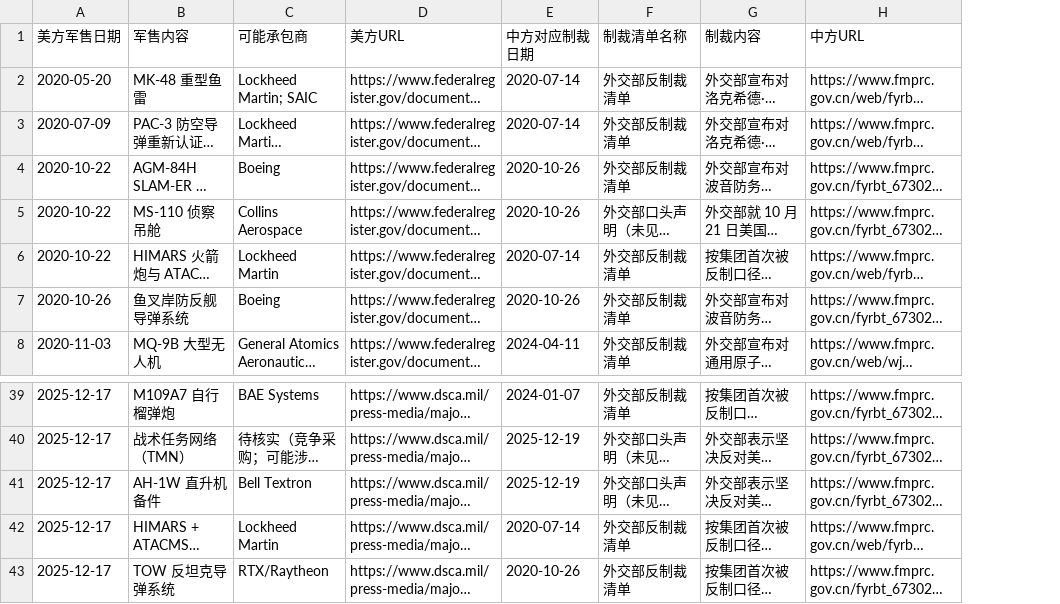
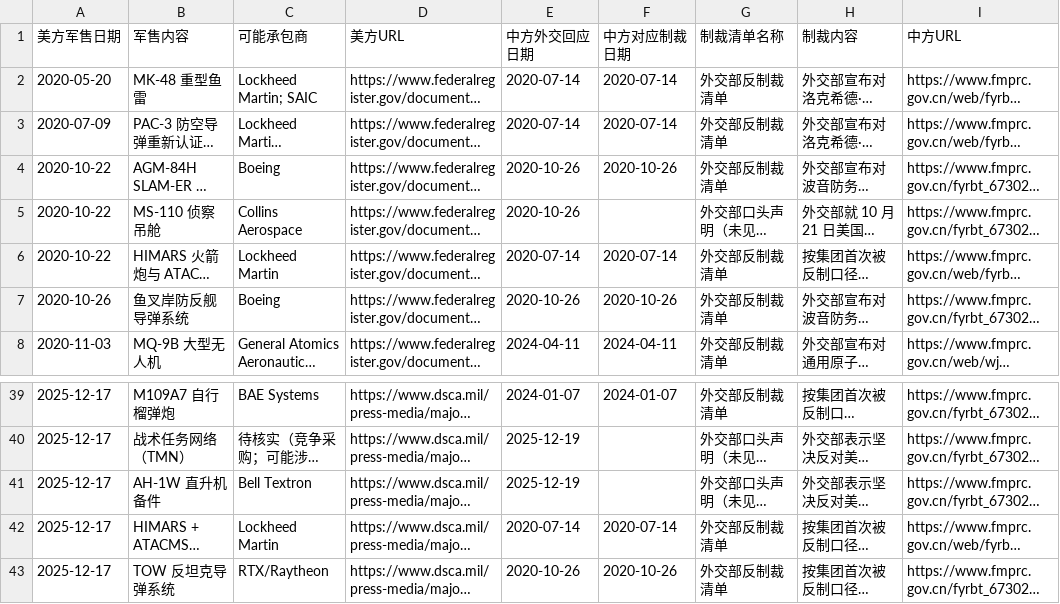
Before and after one commit to gingercandoit/track_geopolitics, a CSV file: docs/research/china-counter-sanctions/data/US/美方DSCA对台军售_中方反制配对模板.csv, drawn as a sheet; only a part is shown, gaps mark what is left out; long unchanged cells end in …; addresses are those after the commit; the diff covers the shown part only; the diff names each change by its address in the sheet, - before the commit and + after, or states it on an @@ line.

```diff
--- a/docs/research/china-counter-sanctions/data/US/美方DSCA对台军售_中方反制配对模板.csv
+++ b/docs/research/china-counter-sanctions/data/US/美方DSCA对台军售_中方反制配对模板.csv
+column E (中方外交回应日期), rows 2-8: 2020-07-14 | 2020-07-14 | 2020-10-26 | 2020-10-26 | 2020-07-14 | 2020-10-26 | 2024-04-11; rows 39-43: 2024-01-07 | 2025-12-19 | 2025-12-19 | 2020-07-14 | 2020-10-26
-F5 (中方对应制裁日期): 2020-10-26
+F5 (中方对应制裁日期): (empty)
-F40:F41 (中方对应制裁日期): 2025-12-19
+F40:F41 (中方对应制裁日期): (empty)
```
Also changed, not shown: 10 edited cells elsewhere in this file, 1 other file.
